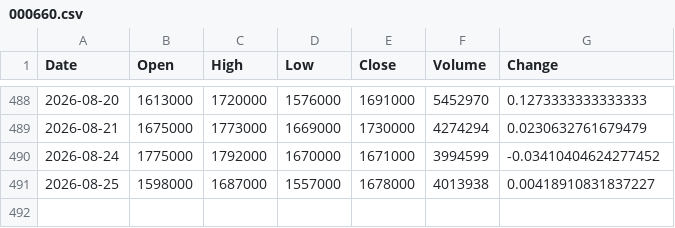
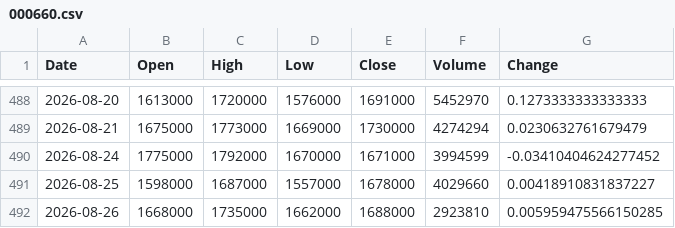
Before and after one commit to uavsky-sys/krx-data, a CSV file: data/history/000660.csv, drawn as a sheet; only a part is shown, gaps mark what is left out.

Commit message:
data: 2026-08-26 18:25 KST

```diff
--- a/data/history/000660.csv
+++ b/data/history/000660.csv
@@ -490,2 +490,3 @@
 2026-08-24,1775000,1792000,1670000,1671000,3994599,-0.03410404624277452
-2026-08-25,1598000,1687000,1557000,1678000,4013938,0.00418910831837227
+2026-08-25,1598000,1687000,1557000,1678000,4029660,0.00418910831837227
+2026-08-26,1668000,1735000,1662000,1688000,2923810,0.005959475566150285
```
Also changed, not shown: data/history/005930.csv, data/history/082270.csv, 8 other files.
